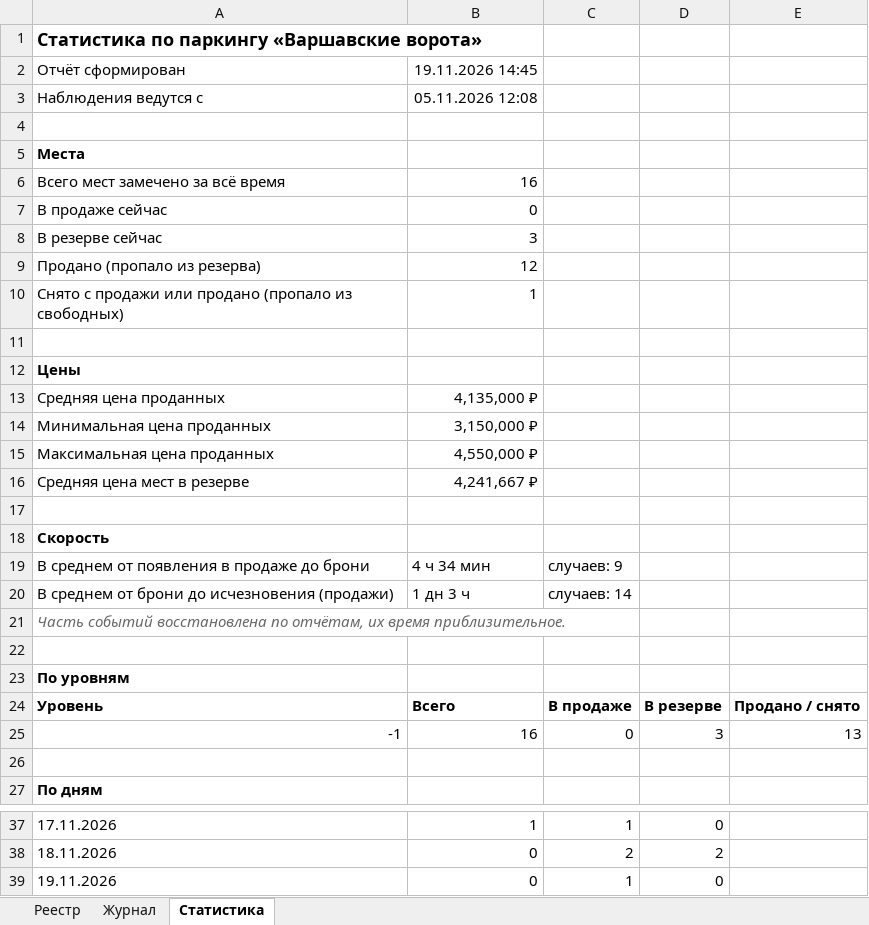
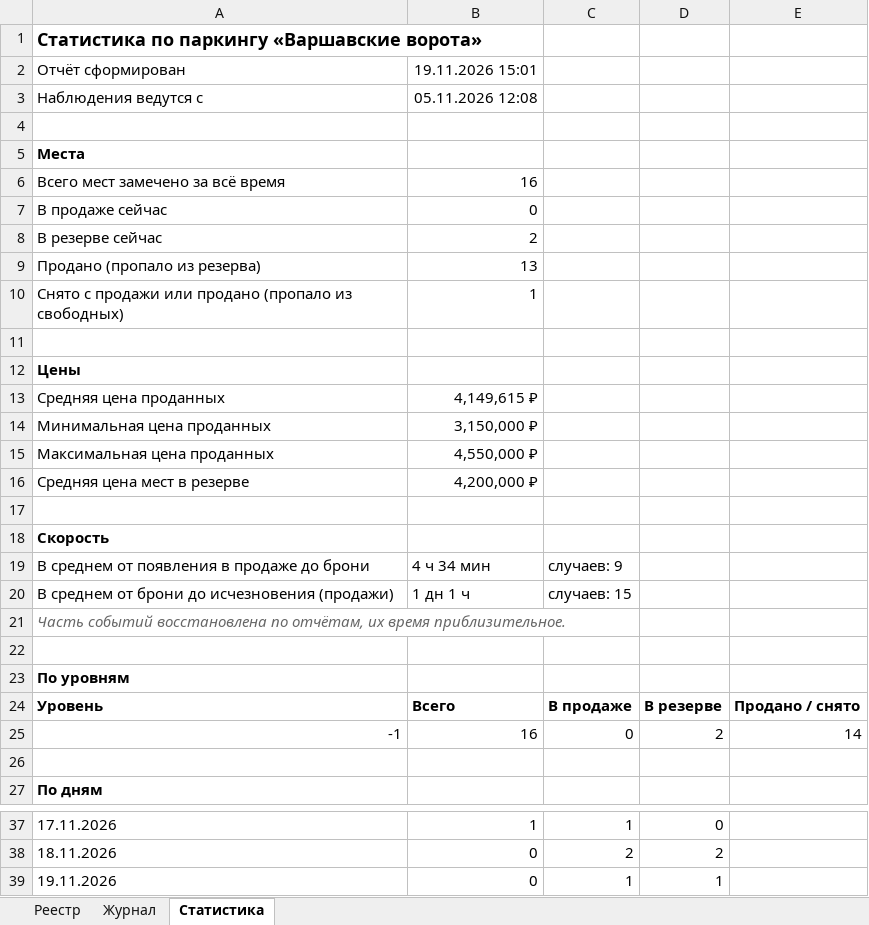
Before and after one commit to DmitryEDevyatkin/Parking_Monitor_VV141B, an Excel workbook: parking.xlsx, sheet Статистика, drawn as a sheet; only a part is shown, gaps mark what is left out; values as stored, in another font and other column widths than the file's, no borders; the diff names each change by its address in the sheet, - before the commit and + after, or states it on an @@ line.

```diff
--- a/parking.xlsx (sheet Статистика)
+++ b/parking.xlsx (sheet Статистика)
-B2: 19.11.2026 14:45
+B2: 19.11.2026 15:01
-B8: 3
+B8: 2
-B9: 12
+B9: 13
-B13: 4,135,000 ₽
+B13: 4,149,615 ₽
-B16: 4,241,667 ₽
+B16: 4,200,000 ₽
-B20: 1 дн 3 ч
+B20: 1 дн 1 ч
-C20: случаев: 14
+C20: случаев: 15
-D25: 3
+D25: 2
-E25: 13
+E25: 14
-D39: 0
+D39: 1
```
Also changed, not shown: sheet Журнал, sheet Реестр, 3 other files.
